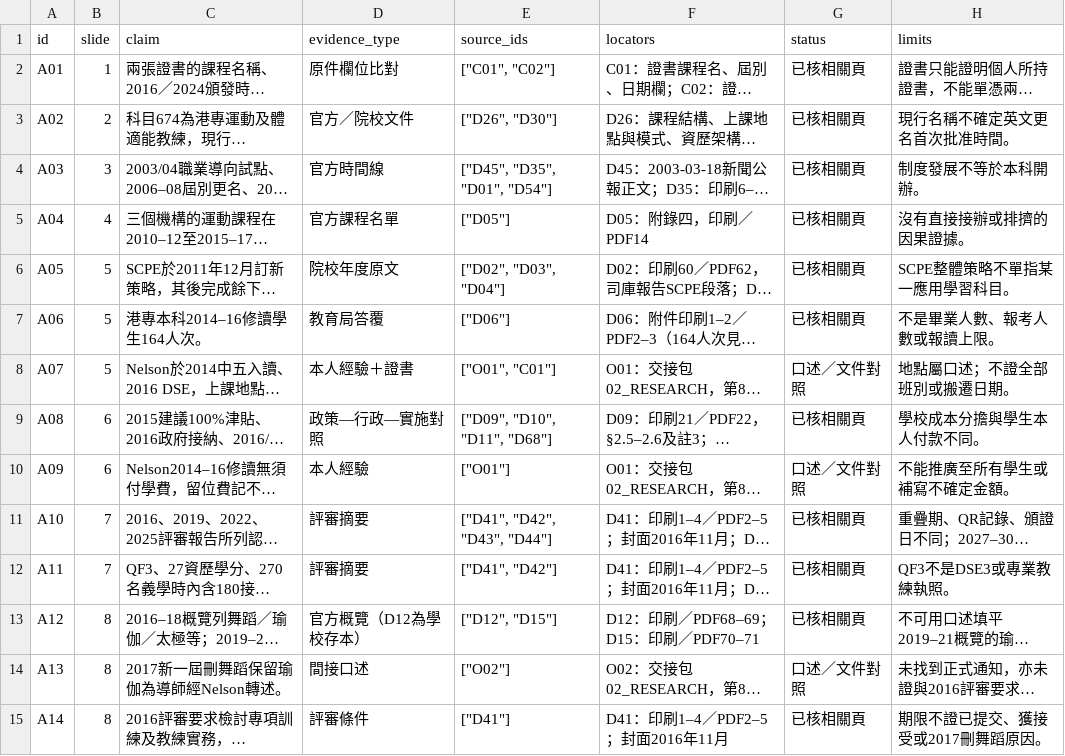
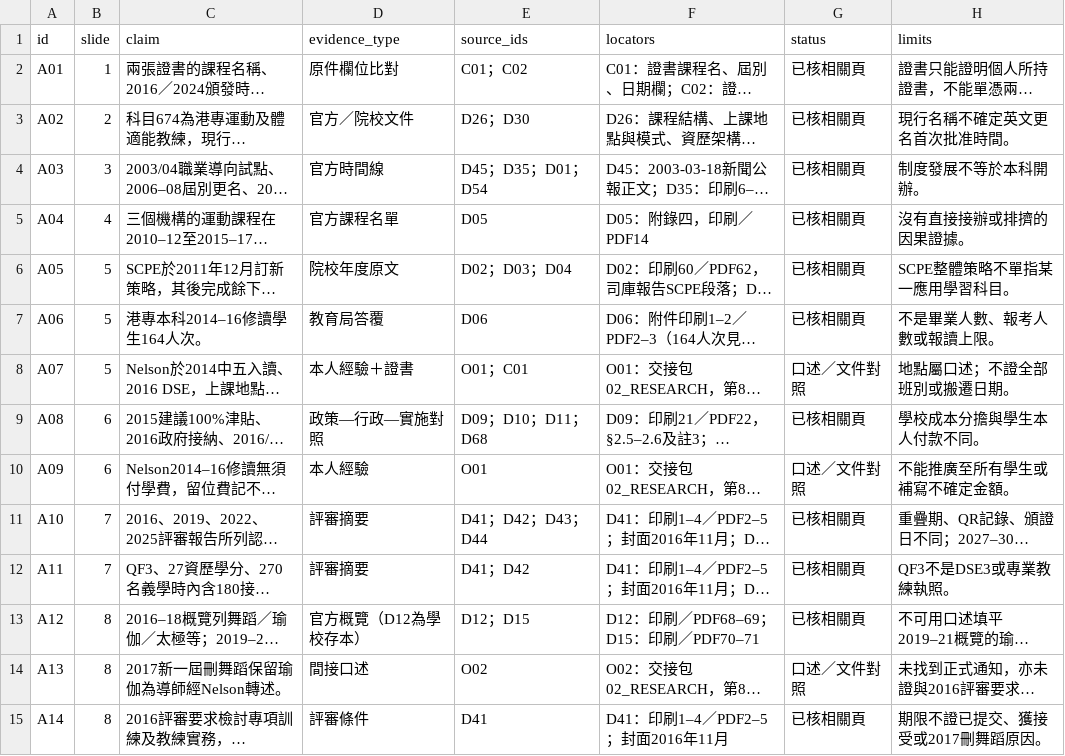
Before and after one commit to Owlson109/EPA3112, a CSV file: data/claim_audit.csv, drawn as a sheet; only a part is shown; long unchanged cells end in …; the diff covers the shown part only; the diff names each change by its address in the sheet, - before the commit and + after, or states it on an @@ line.

```diff
--- a/data/claim_audit.csv
+++ b/data/claim_audit.csv
-E2 (source_ids): ["C01", "C02"]
+E2 (source_ids): C01；C02
-E3 (source_ids): ["D26", "D30"]
+E3 (source_ids): D26；D30
-E4 (source_ids): ["D45", "D35", "D01", "D54"]
+E4 (source_ids): D45；D35；D01；D54
-E5 (source_ids): ["D05"]
+E5 (source_ids): D05
-E6 (source_ids): ["D02", "D03", "D04"]
+E6 (source_ids): D02；D03；D04
-E7 (source_ids): ["D06"]
+E7 (source_ids): D06
-E8 (source_ids): ["O01", "C01"]
+E8 (source_ids): O01；C01
-E9 (source_ids): ["D09", "D10", "D11", "D68"]
+E9 (source_ids): D09；D10；D11；D68
-E10 (source_ids): ["O01"]
+E10 (source_ids): O01
-E11 (source_ids): ["D41", "D42", "D43", "D44"]
+E11 (source_ids): D41；D42；D43；D44
-E12 (source_ids): ["D41", "D42"]
+E12 (source_ids): D41；D42
-E13 (source_ids): ["D12", "D15"]
+E13 (source_ids): D12；D15
-E14 (source_ids): ["O02"]
+E14 (source_ids): O02
-E15 (source_ids): ["D41"]
+E15 (source_ids): D41
```
Also changed, not shown: 3 added rows and 27 edited cells elsewhere in this file, data/bibliography.csv, data/changelog.csv, 24 other files.
